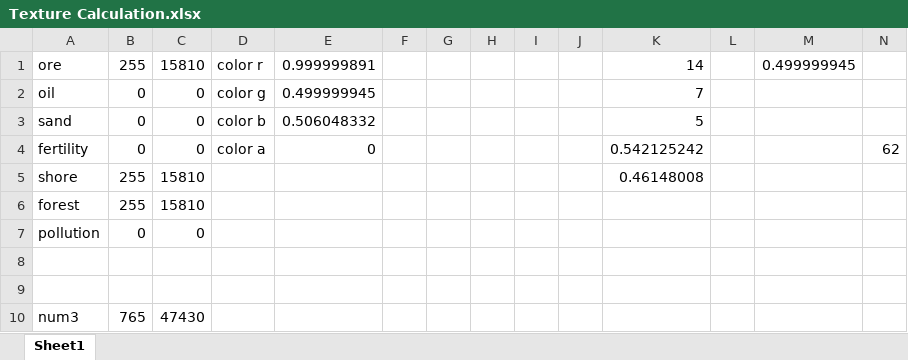
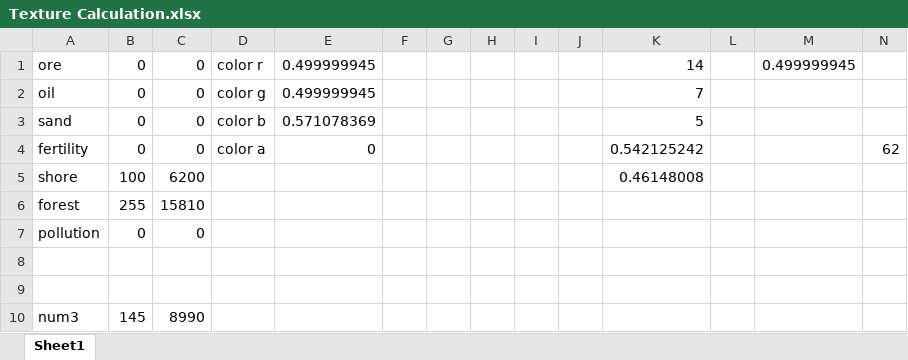
Before and after one commit to chen-ye/Skylines-Autumn, an Excel workbook: Texture Calculation.xlsx, sheet Sheet1, drawn as a sheet; values as stored, in another font and other column widths than the file's, no borders; the diff names each change by its address in the sheet, - before the commit and + after, or states it on an @@ line.

```diff
--- a/Texture Calculation.xlsx (sheet Sheet1)
+++ b/Texture Calculation.xlsx (sheet Sheet1)
-B1: 255
+B1: 0
-C1: 15810
+C1: 0
-E1: 0.999999891
+E1: 0.499999945
-E3: 0.506048332
+E3: 0.571078369
-B5: 255
+B5: 100
-C5: 15810
+C5: 6200
-B10: 765
+B10: 145
-C10: 47430
+C10: 8990
```
Also changed, not shown: 30 other files.
